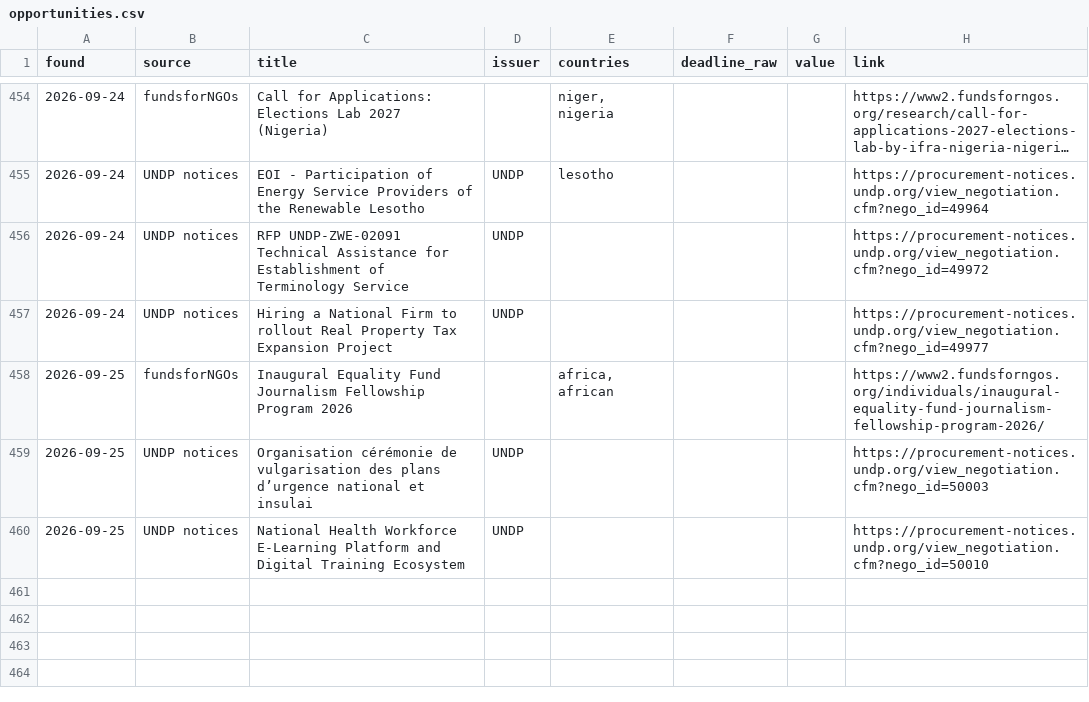
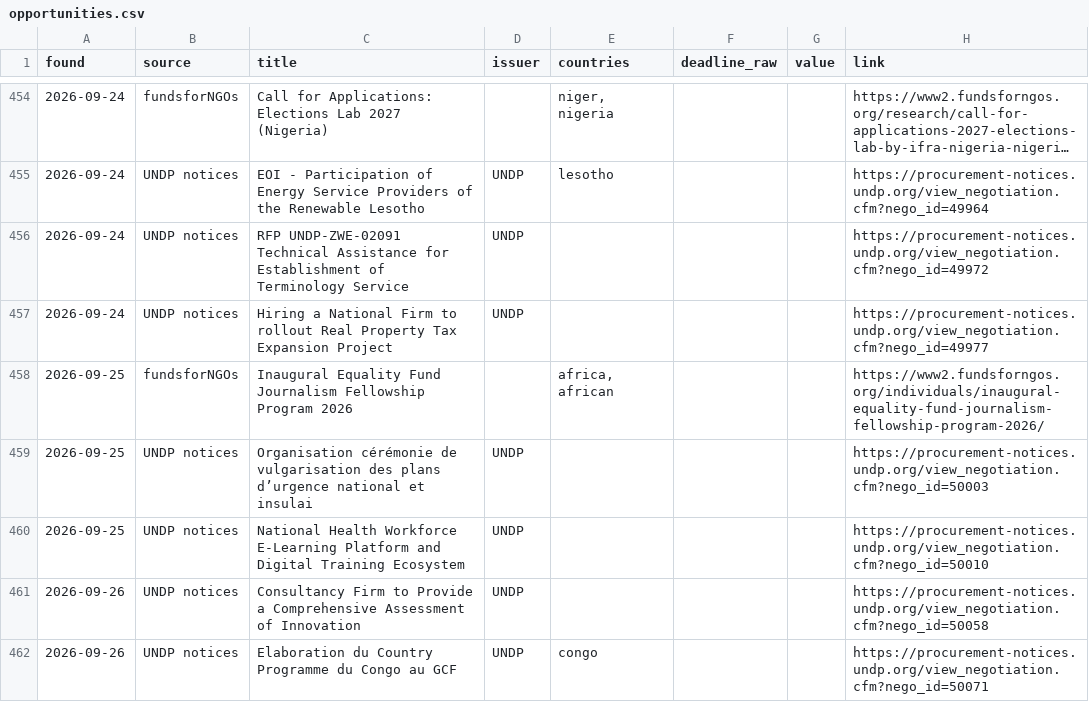
Before and after one commit to nickyb123abc/MIAfrica_RFP, a CSV file: data/opportunities.csv, drawn as a sheet; only a part is shown, gaps mark what is left out; long unchanged cells end in …; the diff names each change by its address in the sheet, - before the commit and + after, or states it on an @@ line.

```diff
--- a/data/opportunities.csv
+++ b/data/opportunities.csv
+row 461: 2026-09-26 | UNDP notices | Consultancy Firm to Provide a Comprehensive Assessment of Innovation | UNDP |  |  |  | https://procurement-notices.undp.org/view_negotiation.cfm?nego_id=50058
+row 462: 2026-09-26 | UNDP notices | Elaboration du Country Programme du Congo au GCF | UNDP | congo |  |  | https://procurement-notices.undp.org/view_negotiation.cfm?nego_id=50071
```
Also changed, not shown: 7 other files.
